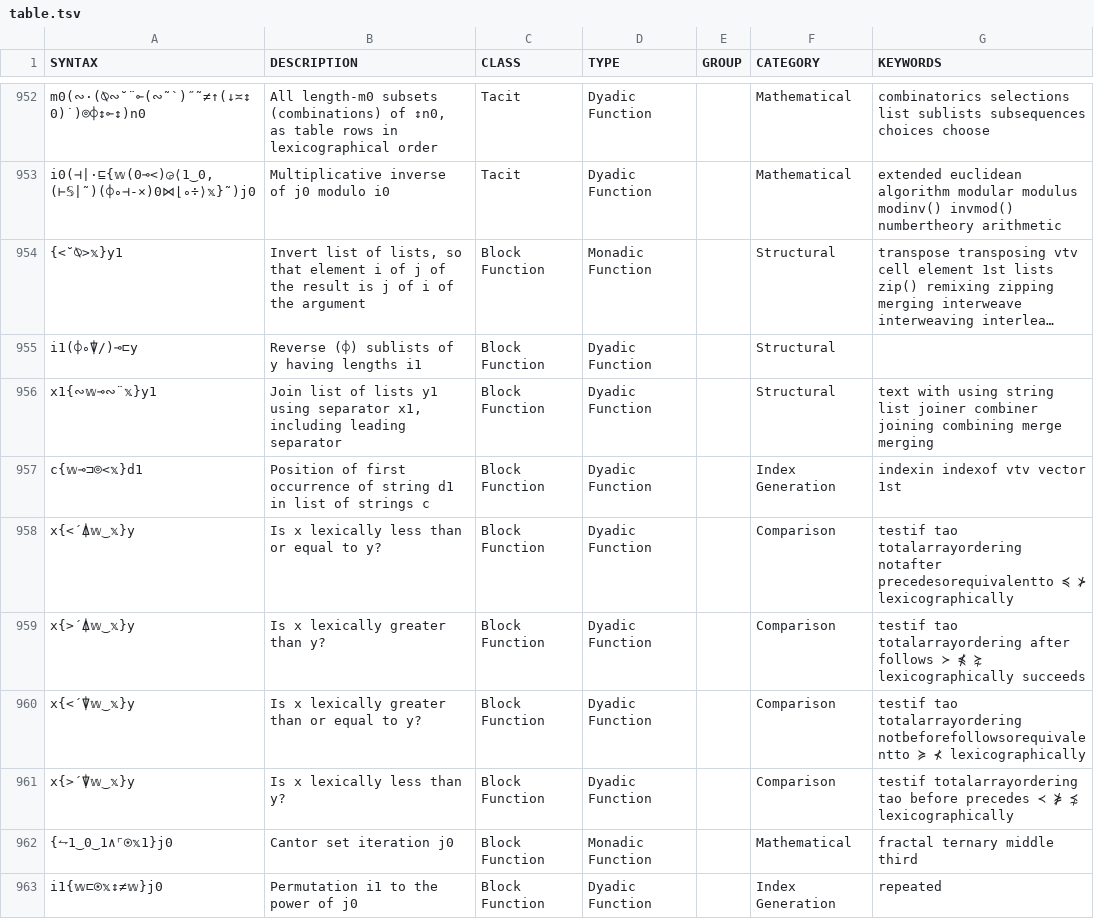
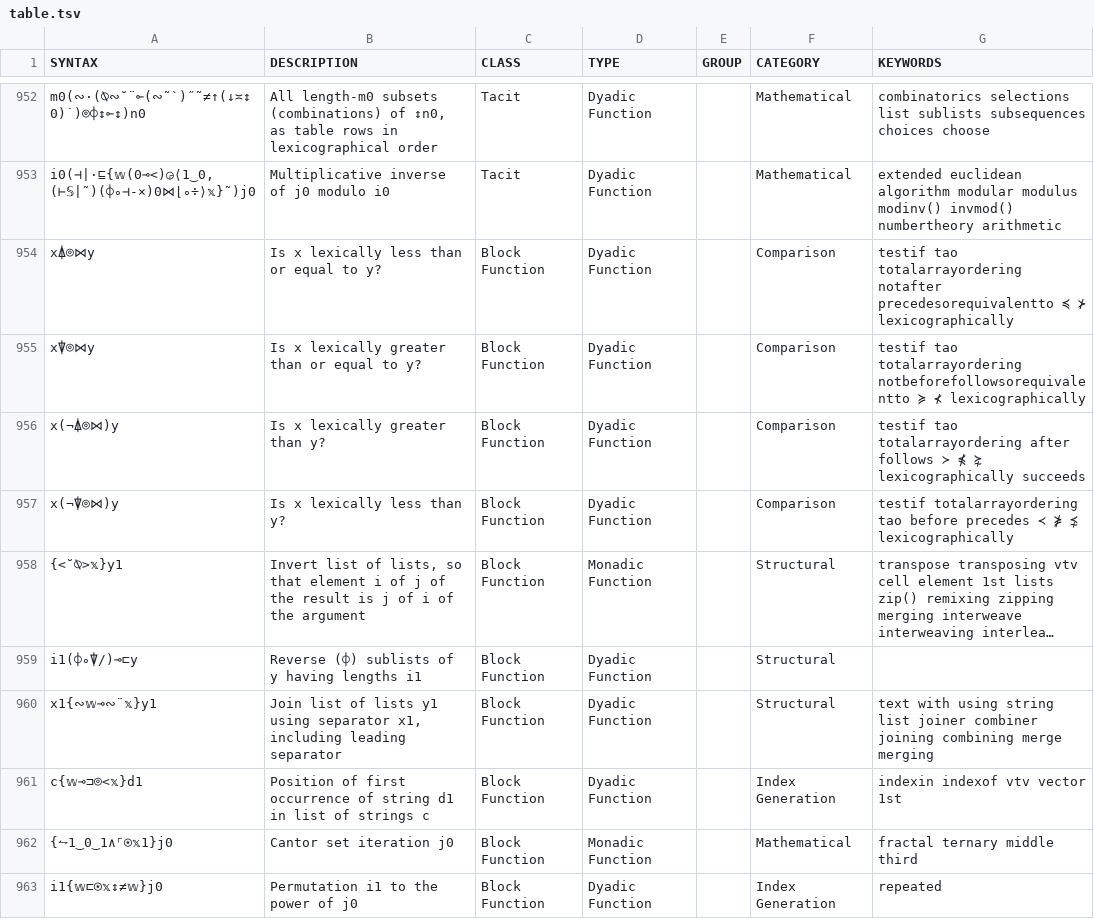
Before and after one commit to mlochbaum/bqncrate, a TSV file: table.tsv, drawn as a sheet; only a part is shown, gaps mark what is left out; long unchanged cells end in …; removed rows and columns are numbered as before the commit, all else as after; the diff names each change by its address in the sheet, - before the commit and + after, or states it on an @@ line.

Commit message:
Simpler lexical/TAO ordering functions

```diff
--- a/table.tsv
+++ b/table.tsv
+row 954: x⍋⌾⋈y | Is x lexically less than or equal to y? | Block Function | Dyadic Function |  | Comparison | testif tao totalarrayordering notafter precedesorequivalentto ≼ ⊁ lexicographically
+row 955: x⍒⌾⋈y | Is x lexically greater than or equal to y? | Block Function | Dyadic Function |  | Comparison | testif tao totalarrayordering notbeforefollowsorequivalentto ≽ ⊀ lexicographically
+row 956: x(¬⍋⌾⋈)y | Is x lexically greater than y? | Block Function | Dyadic Function |  | Comparison | testif tao totalarrayordering after follows ≻ ⋠ ⋩ lexicographically succeeds
+row 957: x(¬⍒⌾⋈)y | Is x lexically less than y? | Block Function | Dyadic Function |  | Comparison | testif totalarrayordering tao before precedes ≺ ⋡ ⋨ lexicographically
-row 958: x{<´⍋𝕨‿𝕩}y | Is x lexically less than or equal to y? | Block Function | Dyadic Function |  | Comparison | testif tao totalarrayordering notafter precedesorequivalentto ≼ ⊁ lexicographically
-row 959: x{>´⍋𝕨‿𝕩}y | Is x lexically greater than y? | Block Function | Dyadic Function |  | Comparison | testif tao totalarrayordering after follows ≻ ⋠ ⋩ lexicographically succeeds
-row 960: x{<´⍒𝕨‿𝕩}y | Is x lexically greater than or equal to y? | Block Function | Dyadic Function |  | Comparison | testif tao totalarrayordering notbeforefollowsorequivalentto ≽ ⊀ lexicographically
-row 961: x{>´⍒𝕨‿𝕩}y | Is x lexically less than y? | Block Function | Dyadic Function |  | Comparison | testif totalarrayordering tao before precedes ≺ ⋡ ⋨ lexicographically
```
